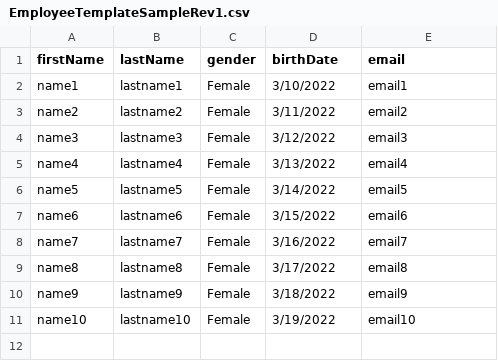
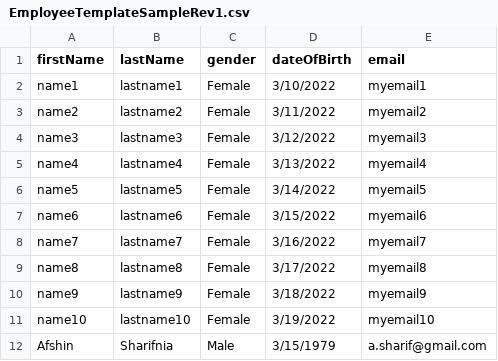
Before and after one commit to abbyrobinson13/mb-pension-web, a CSV file: backend/uploads/EmployeeTemplateSampleRev1.csv, drawn as a sheet.

Commit message:
employee.csv file loaded into database

```diff
--- a/backend/uploads/EmployeeTemplateSampleRev1.csv
+++ b/backend/uploads/EmployeeTemplateSampleRev1.csv
@@ -1,11 +1,12 @@
-firstName,lastName,gender,birthDate,email
-name1,lastname1,Female,3/10/2022,email1
-name2,lastname2,Female,3/11/2022,email2
-name3,lastname3,Female,3/12/2022,email3
-name4,lastname4,Female,3/13/2022,email4
-name5,lastname5,Female,3/14/2022,email5
-name6,lastname6,Female,3/15/2022,email6
-name7,lastname7,Female,3/16/2022,email7
-name8,lastname8,Female,3/17/2022,email8
-name9,lastname9,Female,3/18/2022,email9
-name10,lastname10,Female,3/19/2022,email10
+firstName,lastName,gender,dateOfBirth,email
+name1,lastname1,Female,3/10/2022,myemail1
+name2,lastname2,Female,3/11/2022,myemail2
+name3,lastname3,Female,3/12/2022,myemail3
+name4,lastname4,Female,3/13/2022,myemail4
+name5,lastname5,Female,3/14/2022,myemail5
+name6,lastname6,Female,3/15/2022,myemail6
+name7,lastname7,Female,3/16/2022,myemail7
+name8,lastname8,Female,3/17/2022,myemail8
+name9,lastname9,Female,3/18/2022,myemail9
+name10,lastname10,Female,3/19/2022,myemail10
+Afshin,Sharifnia,Male,3/15/1979,a.sharif@gmail.com
```
